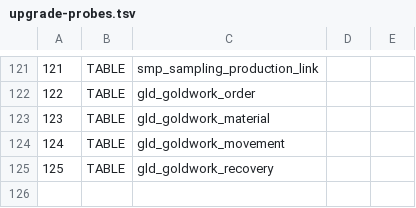
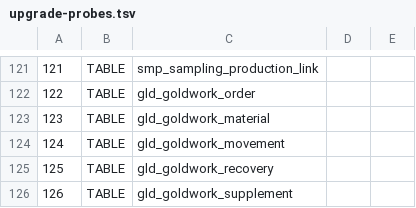
Before and after one commit to sxliuchen-hash/zhubao-ERP, a TSV file: backend/src/main/resources/db/mysql/upgrade-probes.tsv, drawn as a sheet; only a part is shown, gaps mark what is left out; the diff names each change by its address in the sheet, - before the commit and + after, or states it on an @@ line.

```diff
--- a/backend/src/main/resources/db/mysql/upgrade-probes.tsv
+++ b/backend/src/main/resources/db/mysql/upgrade-probes.tsv
+row 126: 126 | TABLE | gld_goldwork_supplement
```
Also changed, not shown: 15 other files.
